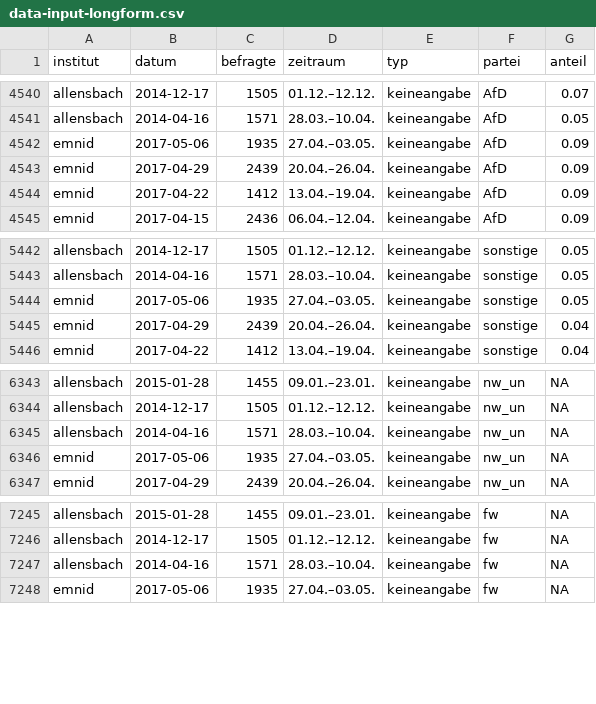
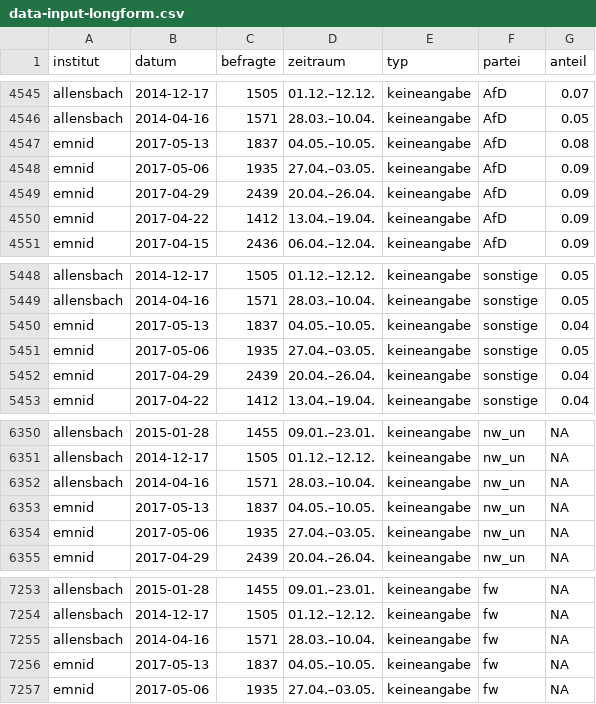
Before and after one commit to sueddeutsche/gen-better-polls, a CSV file: output/data-input-longform.csv, drawn as a sheet; only a part is shown, gaps mark what is left out; the diff covers the shown part only.

```diff
--- a/output/data-input-longform.csv
+++ b/output/data-input-longform.csv
@@ -4541,2 +4546,3 @@ allensbach,2014-12-17,1505,01.12.–12.12.,keineangabe,AfD,0.07
 allensbach,2014-04-16,1571,28.03.–10.04.,keineangabe,AfD,0.05
+emnid,2017-05-13,1837,04.05.–10.05.,keineangabe,AfD,0.08
 emnid,2017-05-06,1935,27.04.–03.05.,keineangabe,AfD,0.09
@@ -5443,2 +5449,3 @@ allensbach,2014-12-17,1505,01.12.–12.12.,keineangabe,sonstige,0.05
 allensbach,2014-04-16,1571,28.03.–10.04.,keineangabe,sonstige,0.05
+emnid,2017-05-13,1837,04.05.–10.05.,keineangabe,sonstige,0.04
 emnid,2017-05-06,1935,27.04.–03.05.,keineangabe,sonstige,0.05
@@ -6345,2 +6352,3 @@ allensbach,2014-12-17,1505,01.12.–12.12.,keineangabe,nw_un,NA
 allensbach,2014-04-16,1571,28.03.–10.04.,keineangabe,nw_un,NA
+emnid,2017-05-13,1837,04.05.–10.05.,keineangabe,nw_un,NA
 emnid,2017-05-06,1935,27.04.–03.05.,keineangabe,nw_un,NA
@@ -7247,2 +7255,3 @@ allensbach,2014-12-17,1505,01.12.–12.12.,keineangabe,fw,NA
 allensbach,2014-04-16,1571,28.03.–10.04.,keineangabe,fw,NA
+emnid,2017-05-13,1837,04.05.–10.05.,keineangabe,fw,NA
 emnid,2017-05-06,1935,27.04.–03.05.,keineangabe,fw,NA
```
Also changed, not shown: 5 added rows elsewhere in this file, output/data-rolling-average-and-error.csv.
